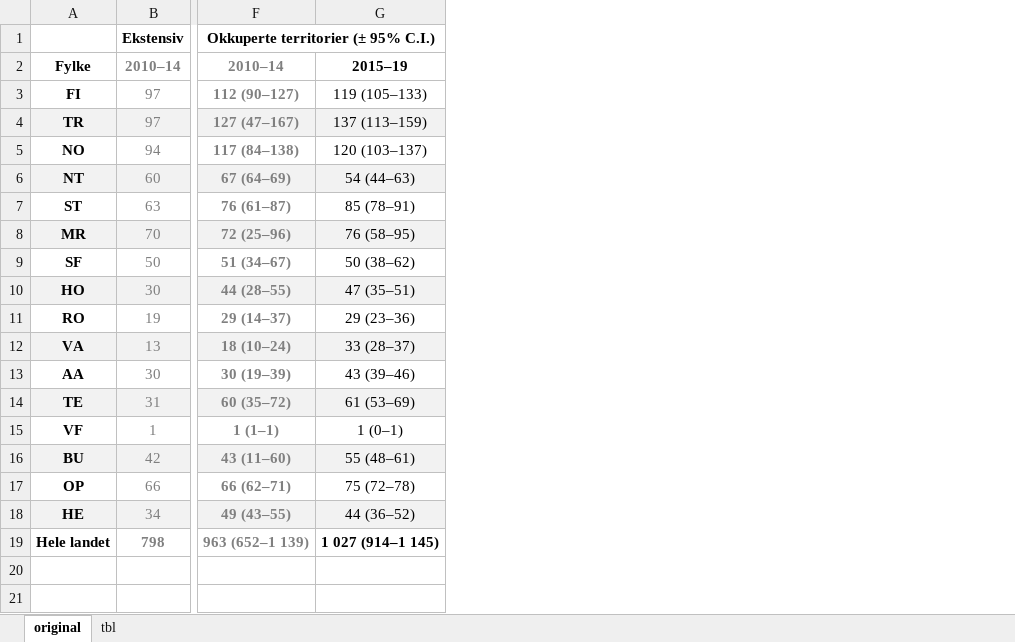
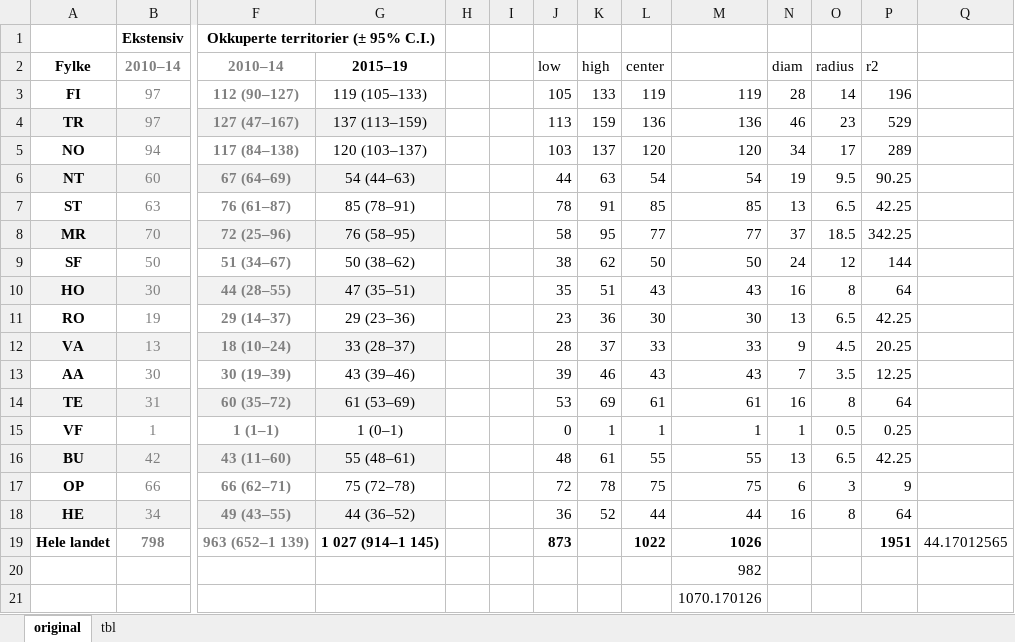
Before and after one commit to NINAnor/IBECA, an Excel workbook: data/kongeornterritorier_modellerte_perFylke.xlsx, sheet original, drawn as a sheet; only a part is shown, gaps mark what is left out; values as stored, in another font and other column widths than the file's, no borders; rows hold the shown columns only; the diff names each change by its address in the sheet, - before the commit and + after, or states it on an @@ line.

```diff
--- a/data/kongeornterritorier_modellerte_perFylke.xlsx (sheet original)
+++ b/data/kongeornterritorier_modellerte_perFylke.xlsx (sheet original)
+column H, empty
+column I, empty
+column J, rows 2-19: low | 105 | 113 | 103 | 44 | 78 | 58 | 38 | 35 | 23 | 28 | 39 | 53 | 0 | 48 | 72 | 36 | 873
+column K, rows 2-18: high | 133 | 159 | 137 | 63 | 91 | 95 | 62 | 51 | 36 | 37 | 46 | 69 | 1 | 61 | 78 | 52
+column L, rows 2-19: center | 119 | 136 | 120 | 54 | 85 | 77 | 50 | 43 | 30 | 33 | 43 | 61 | 1 | 55 | 75 | 44 | 1022
+column M, rows 3-19: 119 | 136 | 120 | 54 | 85 | 77 | 50 | 43 | 30 | 33 | 43 | 61 | 1 | 55 | 75 | 44 | 1026
+column N, rows 2-18: diam | 28 | 46 | 34 | 19 | 13 | 37 | 24 | 16 | 13 | 9 | 7 | 16 | 1 | 13 | 6 | 16
+column O, rows 2-18: radius | 14 | 23 | 17 | 9.5 | 6.5 | 18.5 | 12 | 8 | 6.5 | 4.5 | 3.5 | 8 | 0.5 | 6.5 | 3 | 8
+column P, rows 2-19: r2 | 196 | 529 | 289 | 90.25 | 42.25 | 342.25 | 144 | 64 | 42.25 | 20.25 | 12.25 | 64 | 0.25 | 42.25 | 9 | 64 | 1951
+column Q, row 19: 44.17012565
+row 20:  |  |  |  |  |  |  |  |  | 982
+row 21:  |  |  |  |  |  |  |  |  | 1070.170126
```
Also changed, not shown: 4 other files.
